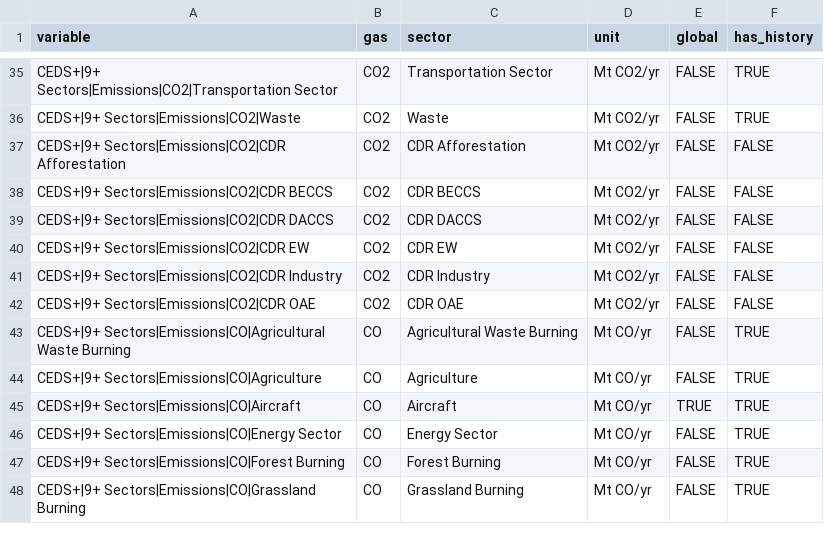
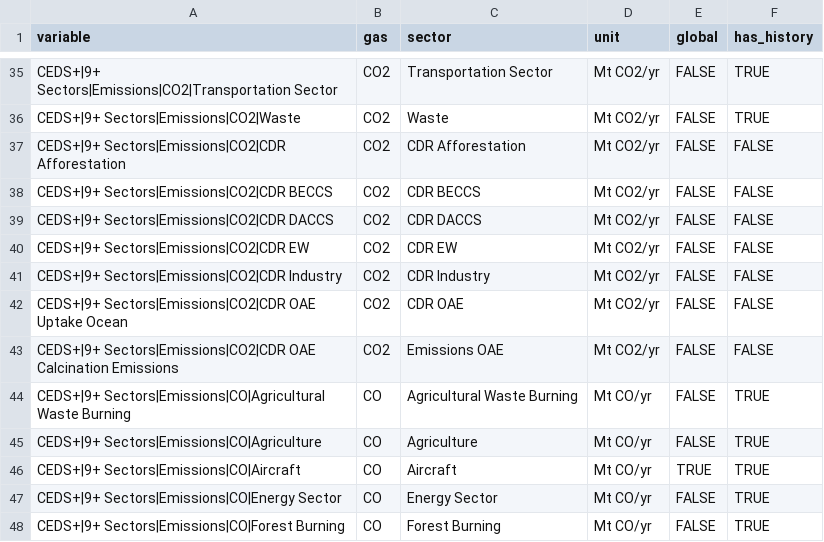
Before and after one commit to jkikstra/concordia, a CSV file: data/variabledefs-rescue.csv, drawn as a sheet; only a part is shown, gaps mark what is left out; the shorter side is filled out with more unchanged rows.

Commit message:
update OAE variables

```diff
--- a/data/variabledefs-rescue.csv
+++ b/data/variabledefs-rescue.csv
@@ -41,3 +41,4 @@ CEDS+|9+ Sectors|Emissions|CO2|CDR EW,CO2,CDR EW,Mt CO2/yr,FALSE,FALSE
 CEDS+|9+ Sectors|Emissions|CO2|CDR Industry,CO2,CDR Industry,Mt CO2/yr,FALSE,FALSE
-CEDS+|9+ Sectors|Emissions|CO2|CDR OAE,CO2,CDR OAE,Mt CO2/yr,FALSE,FALSE
+CEDS+|9+ Sectors|Emissions|CO2|CDR OAE Uptake Ocean,CO2,CDR OAE,Mt CO2/yr,FALSE,FALSE
+CEDS+|9+ Sectors|Emissions|CO2|CDR OAE Calcination Emissions,CO2,Emissions OAE,Mt CO2/yr,FALSE,FALSE
 CEDS+|9+ Sectors|Emissions|CO|Agricultural Waste Burning,CO,Agricultural Waste Burning,Mt CO/yr,FALSE,TRUE
```
